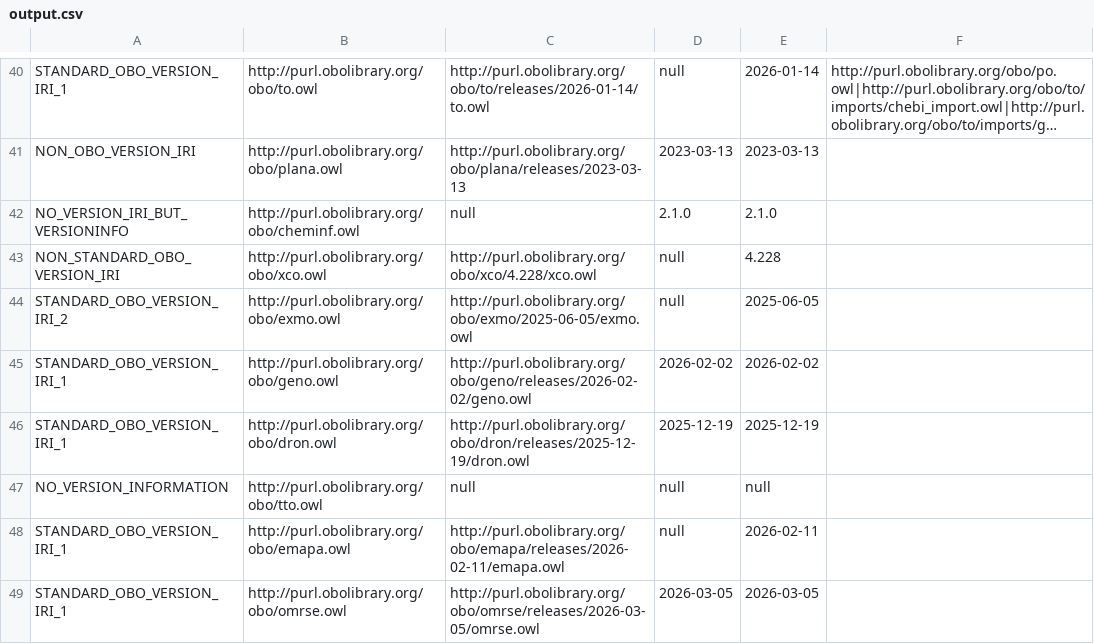
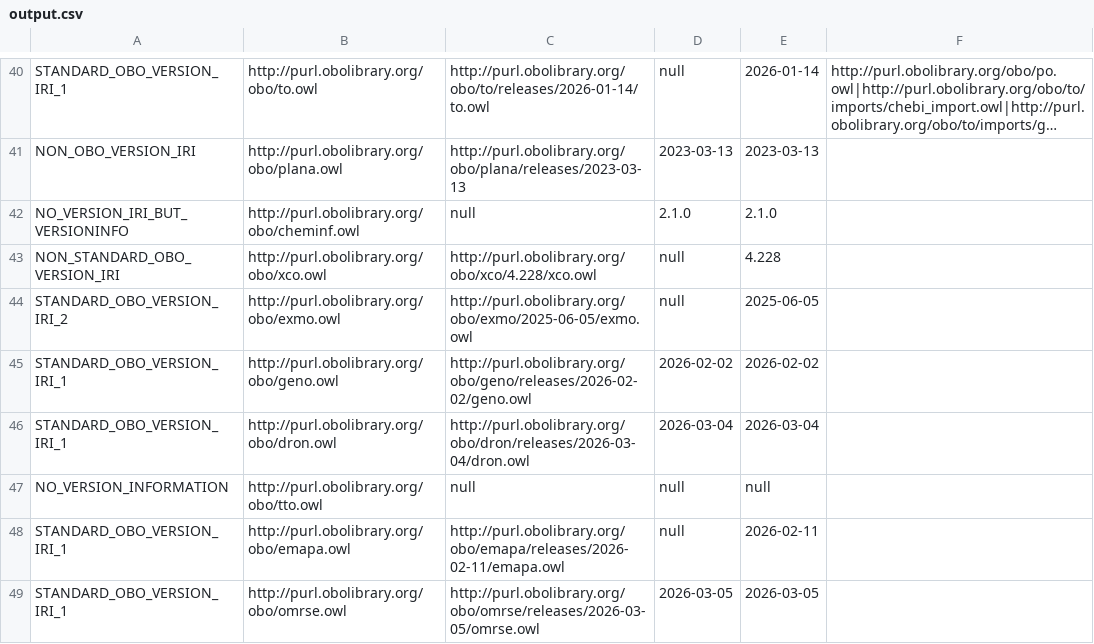
Before and after one commit to psiotwo/ontology-version-extractor, a CSV file: output.csv, drawn as a sheet; only a part is shown, gaps mark what is left out; long unchanged cells end in ….

```diff
--- a/output.csv
+++ b/output.csv
@@ -45,3 +45,3 @@ STANDARD_OBO_VERSION_IRI_2,http://purl.obolibrary.org/obo/exmo.owl,http://purl.o
 STANDARD_OBO_VERSION_IRI_1,http://purl.obolibrary.org/obo/geno.owl,http://purl.obolibrary.org/obo/geno/releases/2026-02-02/geno.owl,2026-02-02,2026-02-02,,
-STANDARD_OBO_VERSION_IRI_1,http://purl.obolibrary.org/obo/dron.owl,http://purl.obolibrary.org/obo/dron/releases/2025-12-19/dron.owl,2025-12-19,2025-12-19,,
+STANDARD_OBO_VERSION_IRI_1,http://purl.obolibrary.org/obo/dron.owl,http://purl.obolibrary.org/obo/dron/releases/2026-03-04/dron.owl,2026-03-04,2026-03-04,,
 NO_VERSION_INFORMATION,http://purl.obolibrary.org/obo/tto.owl,null,null,null,,
```
Also changed, not shown: 2 other files.
